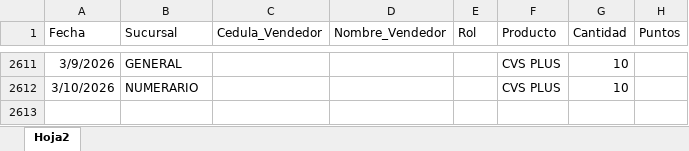
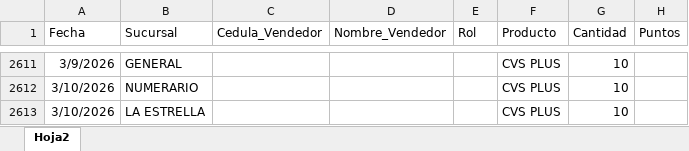
Before and after one commit to Paolam1903/Cierrecomercial, an Excel workbook: data/liquidacion_final.xlsx, sheet Hoja2, drawn as a sheet; only a part is shown, gaps mark what is left out; values as stored, in another font and other column widths than the file's, no borders; the diff names each change by its address in the sheet, - before the commit and + after, or states it on an @@ line.

```diff
--- a/data/liquidacion_final.xlsx (sheet Hoja2)
+++ b/data/liquidacion_final.xlsx (sheet Hoja2)
+row 2613: 3/10/2026 | LA ESTRELLA |  |  |  | CVS PLUS | 10
```
Also changed, not shown: data/historico_comisiones.xlsx.
